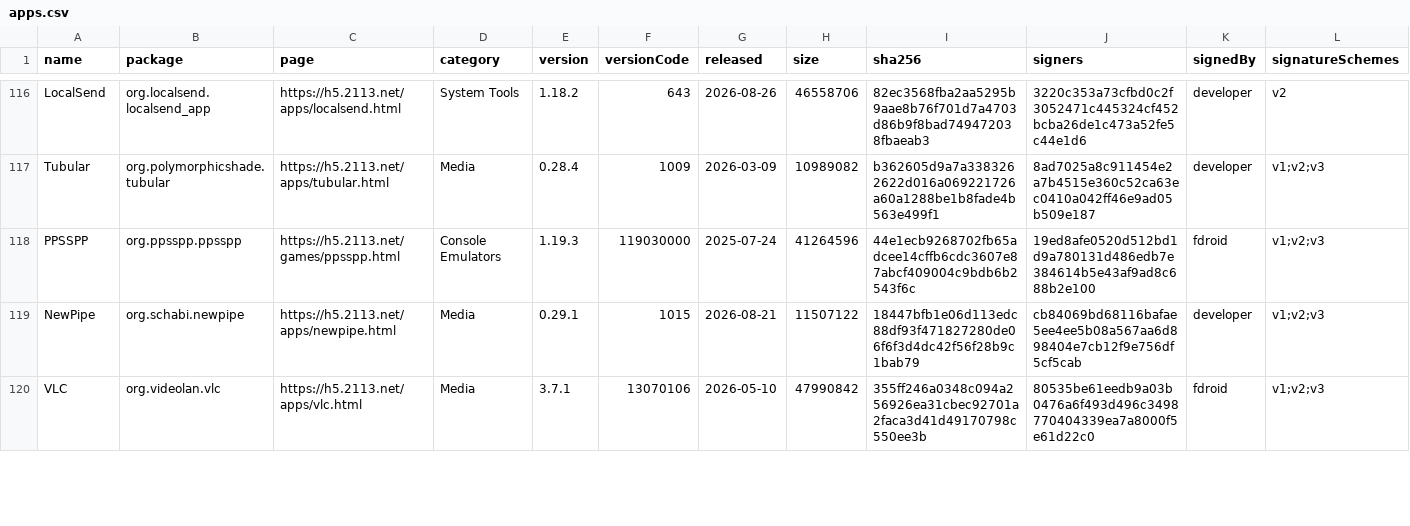
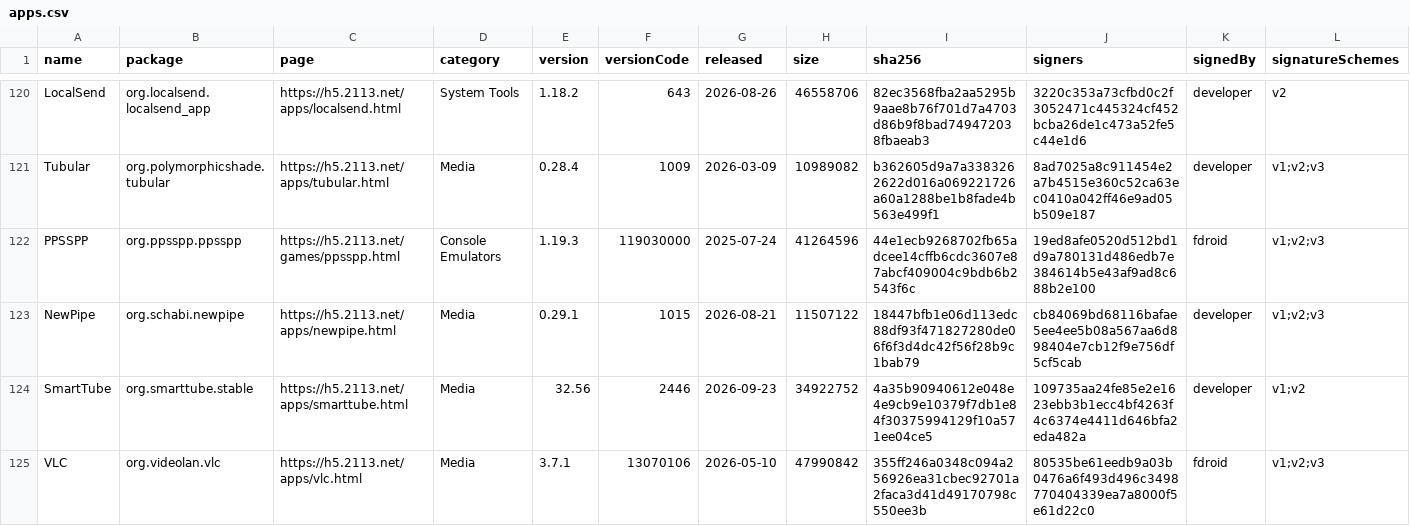
Before and after one commit to 2113apps/verified-android-apps, a CSV file: apps.csv, drawn as a sheet; only a part is shown, gaps mark what is left out; rows hold the shown columns only; the diff covers the shown part only; the diff names each change by its address in the sheet, - before the commit and + after, or states it on an @@ line.

```diff
--- a/apps.csv
+++ b/apps.csv
+row 124: SmartTube | org.smarttube.stable | https://h5.2113.net/apps/smarttube.html | Media | 32.56 | 2446 | 2026-09-23 | 34922752 | 4a35b90940612e048e4e9cb9e10379f7db1e84f30375994129f10a571ee04ce5 | 109735aa24fe85e2e1623ebb3b1ecc4bf4263f4c6374e4411d646bfa2eda482a | developer | v1;v2
```
Also changed, not shown: 4 added rows and 2 edited cells elsewhere in this file, 2 other files.
